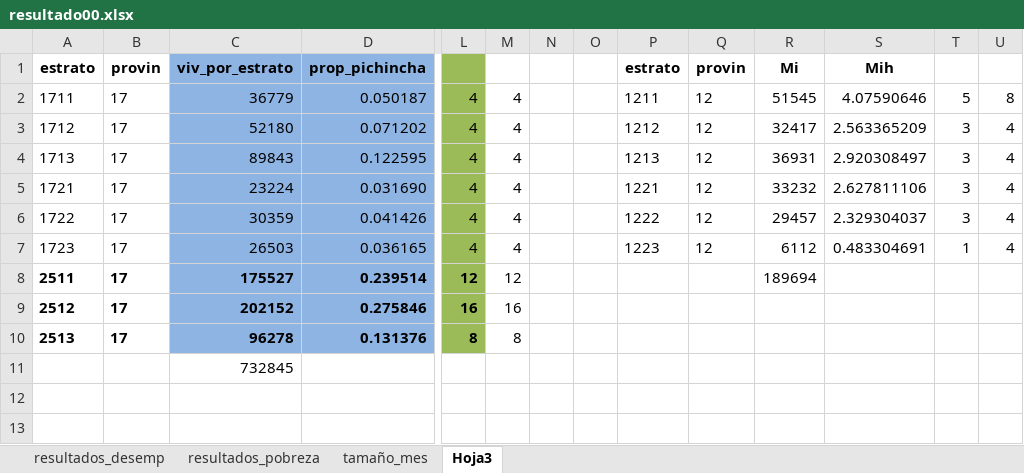
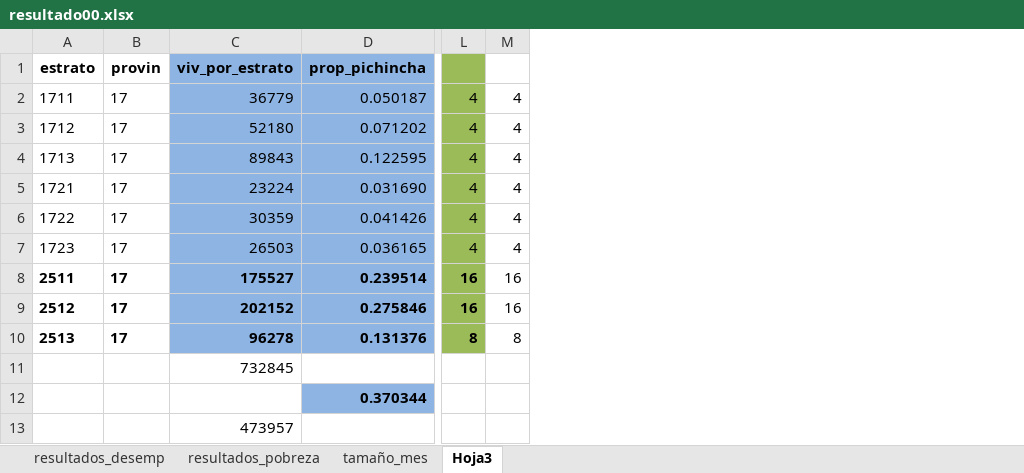
Before and after one commit to pabloaps1996/Nueva_ENEMDU, an Excel workbook: intermedios/2. tamanio_de_muestra/resultado00.xlsx, sheet Hoja3, drawn as a sheet; only a part is shown, gaps mark what is left out; values as stored, in another font and other column widths than the file's, no borders; removed rows and columns are numbered as before the commit, all else as after; rows hold the shown columns only; the diff names each change by its address in the sheet, - before the commit and + after, or states it on an @@ line.

```diff
--- a/intermedios/2. tamanio_de_muestra/resultado00.xlsx (sheet Hoja3)
+++ b/intermedios/2. tamanio_de_muestra/resultado00.xlsx (sheet Hoja3)
-column M, rows 2-10: 4 | 4 | 4 | 4 | 4 | 4 | 12 | 16 | 8
-column N, empty
-column O, empty
-column P, rows 1-7: estrato | 1211 | 1212 | 1213 | 1221 | 1222 | 1223
-column Q, rows 1-7: provin | 12 | 12 | 12 | 12 | 12 | 12
-column R, rows 1-8: Mi | 51545 | 32417 | 36931 | 33232 | 29457 | 6112 | 189694
-column S, rows 1-7: Mih | 4.07590646 | 2.563365209 | 2.920308497 | 2.627811106 | 2.329304037 | 0.483304691
-column T, rows 2-7: 5 | 3 | 3 | 3 | 3 | 1
-M2: 8
+M2: 4
-L8: 12
+L8: 16
-M8:M9: (empty)
+M8:M9: 16
-M10: (empty)
+M10: 8
+row 12:  |  |  | 0.370344
+row 13:  |  | 473957
```
Also changed, not shown: formulas that keep their value, charts or pictures, 21 other files.
